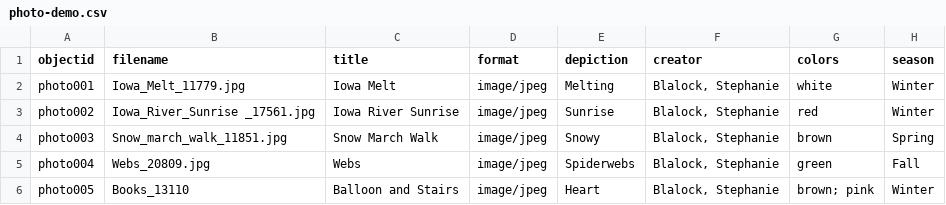
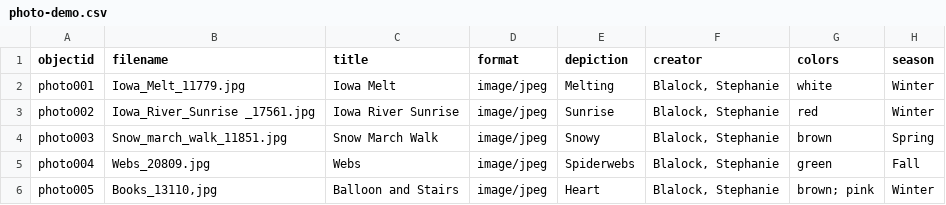
Before and after one commit to smblalock227/infoorg-demo, a CSV file: _data/photo-demo.csv, drawn as a sheet; only a part is shown; the diff names each change by its address in the sheet, - before the commit and + after, or states it on an @@ line.

Commit message:
Add files via upload

```diff
--- a/_data/photo-demo.csv
+++ b/_data/photo-demo.csv
-B6 (filename): Books_13110
+B6 (filename): Books_13110,jpg
```
